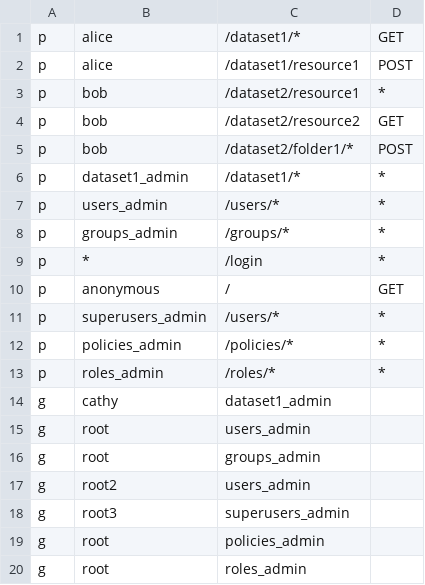
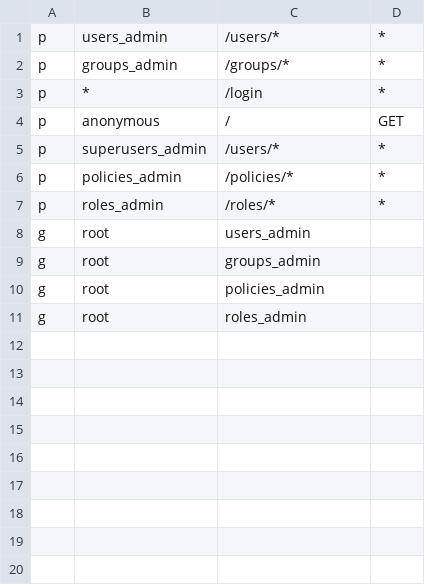
Before and after one commit to adriangabura/vega, a CSV file: librarius/config/rbac_policy.csv, drawn as a sheet.

```diff
--- a/librarius/config/rbac_policy.csv
+++ b/librarius/config/rbac_policy.csv
@@ -1,7 +1 @@
-p, alice, /dataset1/*, GET
-p, alice, /dataset1/resource1, POST
-p, bob, /dataset2/resource1, *
-p, bob, /dataset2/resource2, GET
-p, bob, /dataset2/folder1/*, POST
-p, dataset1_admin, /dataset1/*, *
 p, users_admin, /users/*, *
@@ -13,7 +7,4 @@ p, policies_admin, /policies/*, *
 p, roles_admin, /roles/*, *
-g, cathy, dataset1_admin
 g, root, users_admin
 g, root, groups_admin
-g, root2, users_admin
-g, root3, superusers_admin
 g, root, policies_admin
```
Also changed, not shown: 2 other files.
